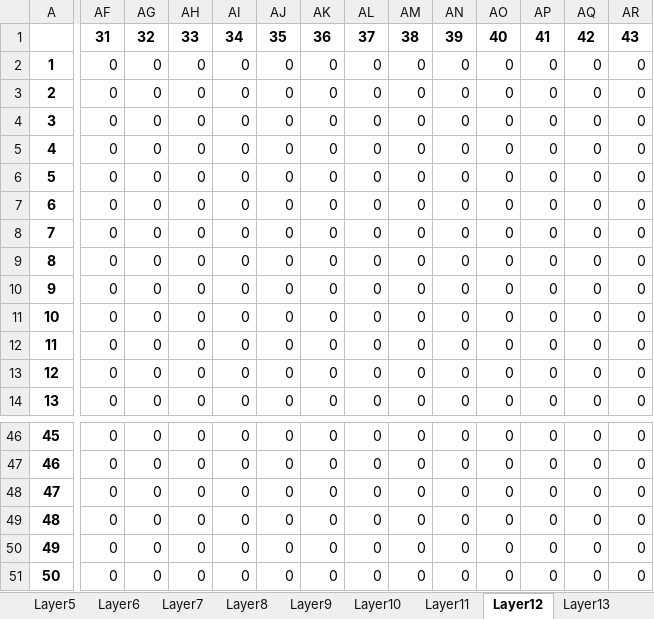
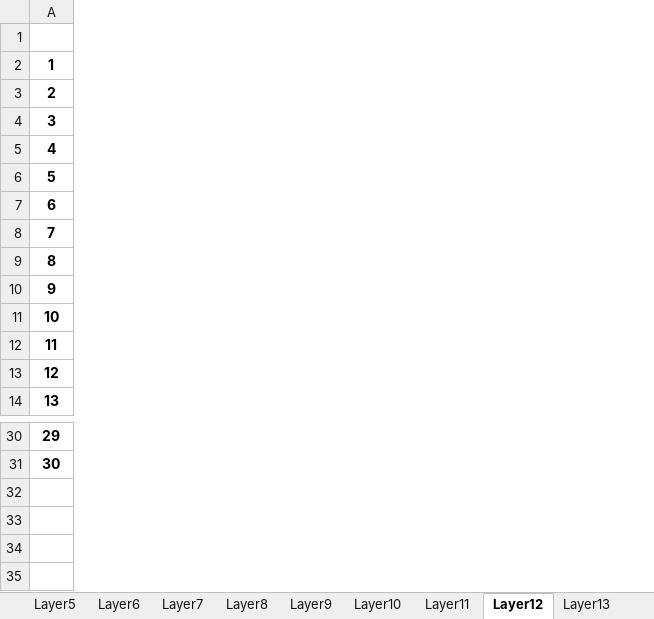
Before and after one commit to Souma-Jinno/FDTD, an Excel workbook: circuitInformation/CircuitInformation1-1-1-1-1.xlsx, sheet Layer12, drawn as a sheet; only a part is shown, gaps mark what is left out; values as stored, in another font and other column widths than the file's, no borders; rows hold the shown columns only; the diff covers the shown part only; the diff names each change by its address in the sheet, - before the commit and + after, or states it on an @@ line.

```diff
--- a/circuitInformation/CircuitInformation1-1-1-1-1.xlsx (sheet Layer12)
+++ b/circuitInformation/CircuitInformation1-1-1-1-1.xlsx (sheet Layer12)
-column AF, rows 1-14: 31 | 0 | 0 | 0 | 0 | 0 | 0 | 0 | 0 | 0 | 0 | 0 | 0 | 0; rows 46-47: 0 | 0
-column AG, rows 1-14: 32 | 0 | 0 | 0 | 0 | 0 | 0 | 0 | 0 | 0 | 0 | 0 | 0 | 0; rows 46-47: 0 | 0
-column AH, rows 1-14: 33 | 0 | 0 | 0 | 0 | 0 | 0 | 0 | 0 | 0 | 0 | 0 | 0 | 0; rows 46-47: 0 | 0
-column AI, rows 1-14: 34 | 0 | 0 | 0 | 0 | 0 | 0 | 0 | 0 | 0 | 0 | 0 | 0 | 0; rows 46-47: 0 | 0
-column AJ, rows 1-14: 35 | 0 | 0 | 0 | 0 | 0 | 0 | 0 | 0 | 0 | 0 | 0 | 0 | 0; rows 46-47: 0 | 0
-column AK, rows 1-14: 36 | 0 | 0 | 0 | 0 | 0 | 0 | 0 | 0 | 0 | 0 | 0 | 0 | 0; rows 46-47: 0 | 0
-column AL, rows 1-14: 37 | 0 | 0 | 0 | 0 | 0 | 0 | 0 | 0 | 0 | 0 | 0 | 0 | 0; rows 46-47: 0 | 0
-column AM, rows 1-14: 38 | 0 | 0 | 0 | 0 | 0 | 0 | 0 | 0 | 0 | 0 | 0 | 0 | 0; rows 46-47: 0 | 0
-column AN, rows 1-14: 39 | 0 | 0 | 0 | 0 | 0 | 0 | 0 | 0 | 0 | 0 | 0 | 0 | 0; rows 46-47: 0 | 0
-column AO, rows 1-14: 40 | 0 | 0 | 0 | 0 | 0 | 0 | 0 | 0 | 0 | 0 | 0 | 0 | 0; rows 46-47: 0 | 0
-column AP, rows 1-14: 41 | 0 | 0 | 0 | 0 | 0 | 0 | 0 | 0 | 0 | 0 | 0 | 0 | 0; rows 46-47: 0 | 0
-column AQ, rows 1-14: 42 | 0 | 0 | 0 | 0 | 0 | 0 | 0 | 0 | 0 | 0 | 0 | 0 | 0; rows 46-47: 0 | 0
-column AR, rows 1-14: 43 | 0 | 0 | 0 | 0 | 0 | 0 | 0 | 0 | 0 | 0 | 0 | 0 | 0; rows 46-47: 0 | 0
@@ column A renumbered between rows 15 and 31 @@
-row 48: 47 | 0 | 0 | 0 | 0 | 0 | 0 | 0 | 0 | 0 | 0 | 0 | 0 | 0
-row 49: 48 | 0 | 0 | 0 | 0 | 0 | 0 | 0 | 0 | 0 | 0 | 0 | 0 | 0
-row 50: 49 | 0 | 0 | 0 | 0 | 0 | 0 | 0 | 0 | 0 | 0 | 0 | 0 | 0
-row 51: 50 | 0 | 0 | 0 | 0 | 0 | 0 | 0 | 0 | 0 | 0 | 0 | 0 | 0
```
Also changed, not shown: 16 removed rows, 7 removed columns and 30 edited cells elsewhere in this sheet, sheet Layer8, sheet Layer2, sheet Layer3, sheet Layer4, sheet Layer5, sheet Layer6, 13 more sheets, circuitInformation/EpsilonInformation1-1-1-1-1.xlsx, circuitInformation/InputInformation1-1-1-1-1.xlsx, 4 other files.
